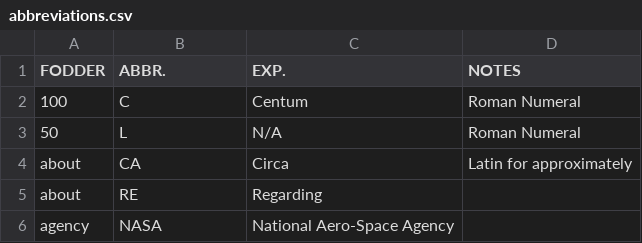
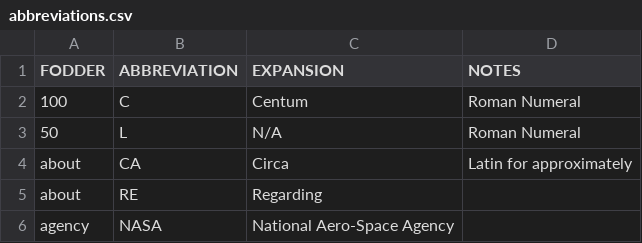
Before and after one commit to agarrigu/cryptic-lists, a CSV file: abbreviations.csv, drawn as a sheet; only a part is shown.

Commit message:
Expand abbreviated column names in abbreviations.csv

```diff
--- a/abbreviations.csv
+++ b/abbreviations.csv
@@ -1,2 +1,2 @@
-FODDER,ABBR.,EXP.,NOTES
+FODDER,ABBREVIATION,EXPANSION,NOTES
 100,C,Centum,Roman Numeral
```
